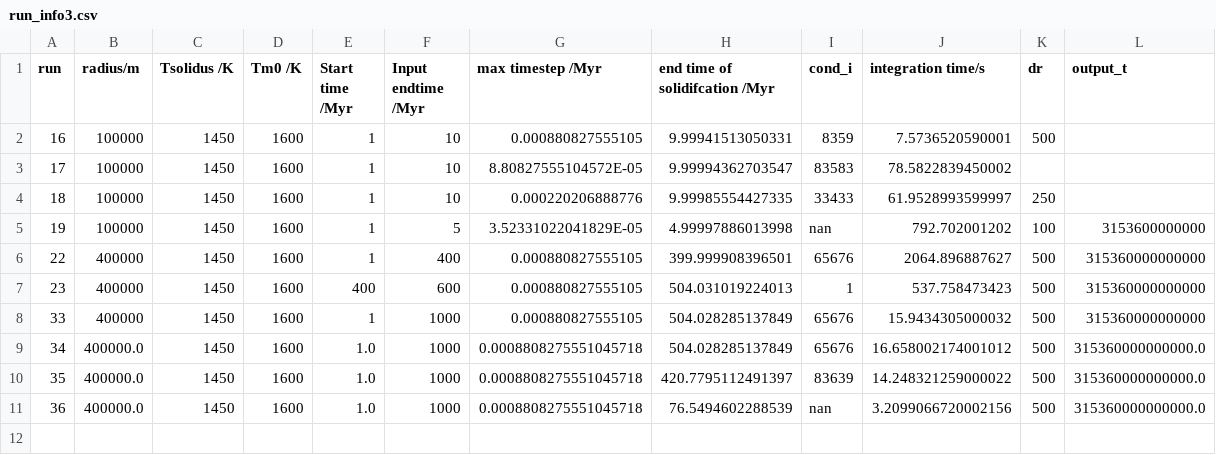
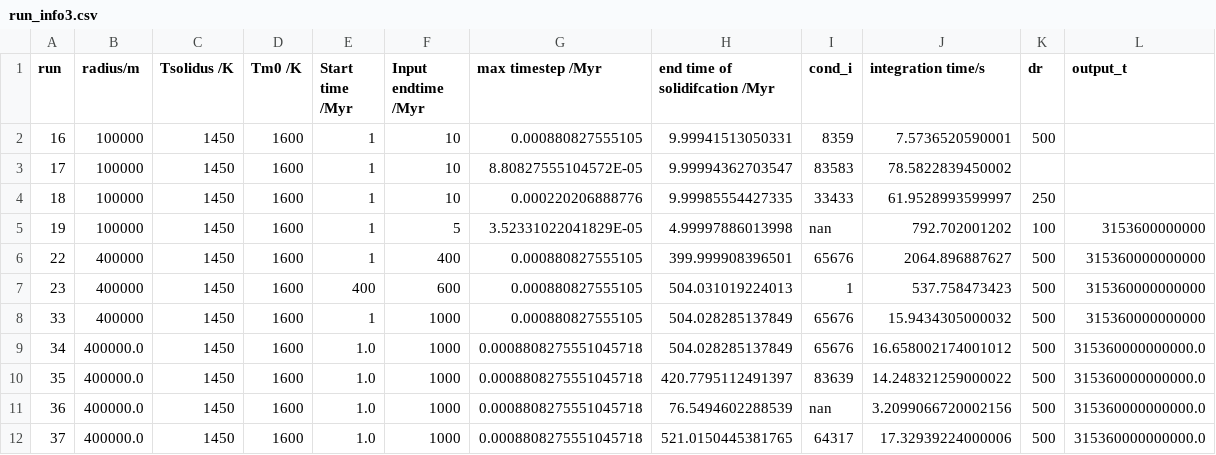
Before and after one commit to Hannah-RS/planetesimal-magnetic-history, a CSV file: Version4/run_info3.csv, drawn as a sheet; the diff names each change by its address in the sheet, - before the commit and + after, or states it on an @@ line.

```diff
--- a/Version4/run_info3.csv
+++ b/Version4/run_info3.csv
+row 12: 37 | 400000.0 | 1450 | 1600 | 1.0 | 1000 | 0.0008808275551045718 | 521.0150445381765 | 64317 | 17.32939224000006 | 500 | 315360000000000.0
```
Also changed, not shown: 8 other files.
